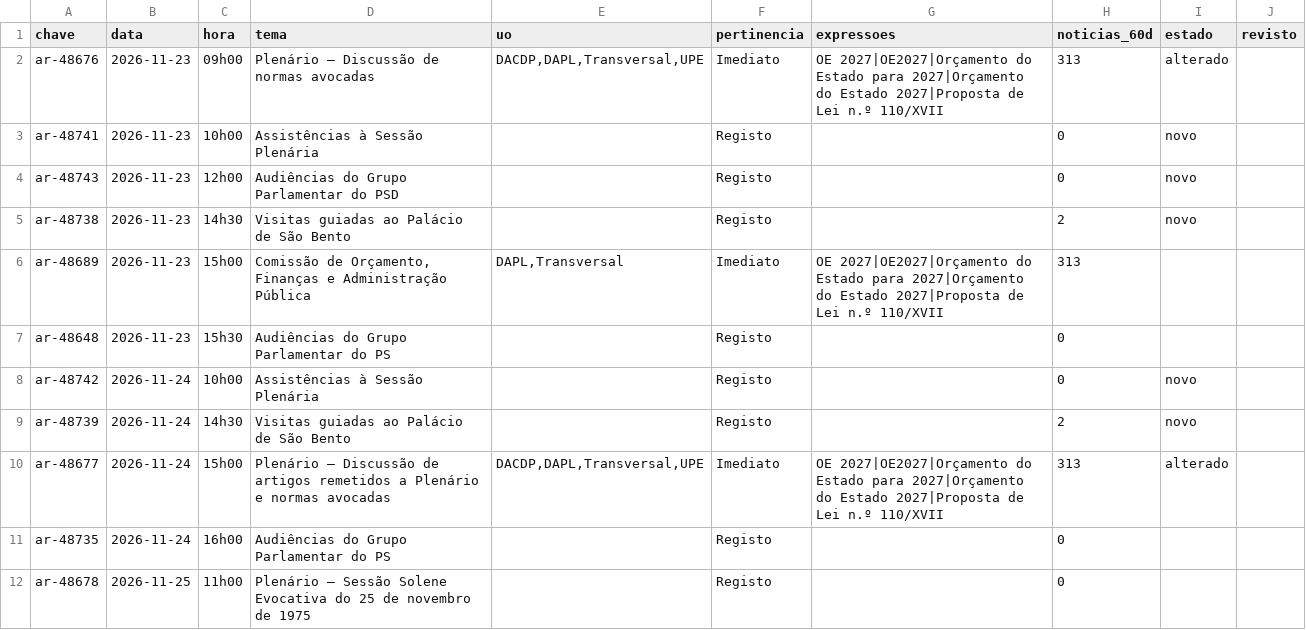
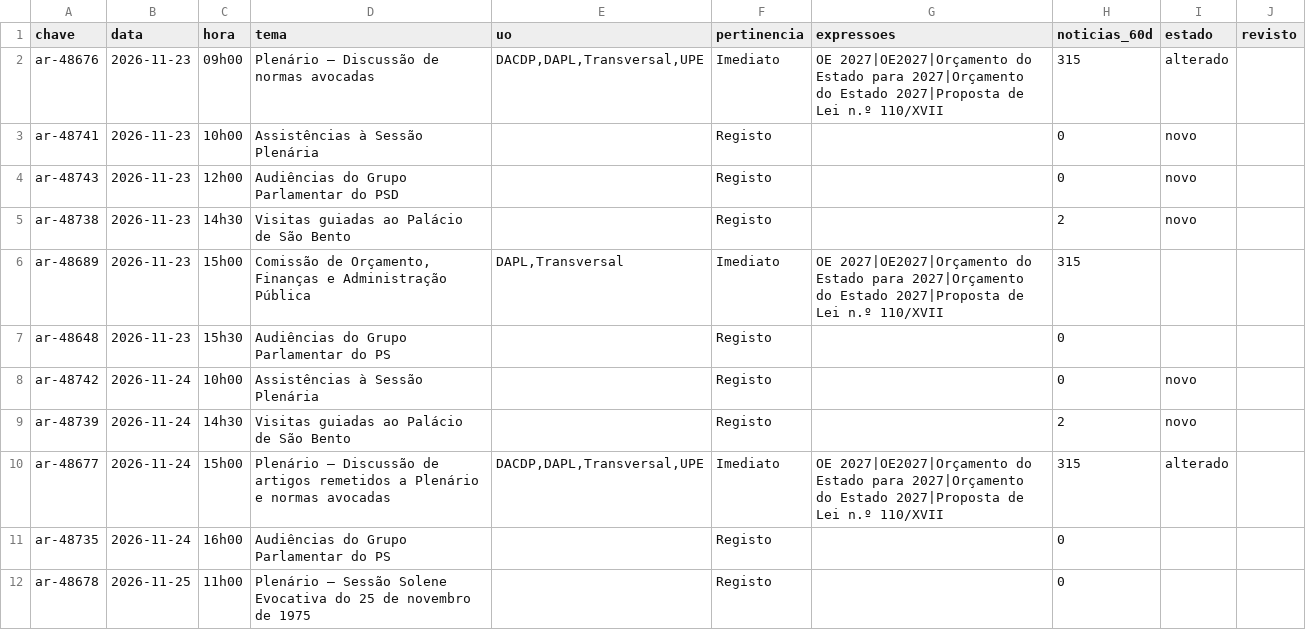
Before and after one commit to upe-sggov/ar-preview, a CSV file: dados/triagem_semana.csv, drawn as a sheet; only a part is shown.

```diff
--- a/dados/triagem_semana.csv
+++ b/dados/triagem_semana.csv
@@ -1,3 +1,3 @@
 chave;data;hora;tema;uo;pertinencia;expressoes;noticias_60d;estado;revisto
-ar-48676;2026-11-23;09h00;Plenário — Discussão de normas avocadas;DACDP,DAPL,Transversal,UPE;Imediato;OE 2027|OE2027|Orçamento do Estado para 2027|Orçamento do Estado 2027|Proposta de Lei n.º 110/XVII;313;alterado;
+ar-48676;2026-11-23;09h00;Plenário — Discussão de normas avocadas;DACDP,DAPL,Transversal,UPE;Imediato;OE 2027|OE2027|Orçamento do Estado para 2027|Orçamento do Estado 2027|Proposta de Lei n.º 110/XVII;315;alterado;
 ar-48741;2026-11-23;10h00;Assistências à Sessão Plenária;;Registo;;0;novo;
@@ -5,3 +5,3 @@ ar-48743;2026-11-23;12h00;Audiências do Grupo Parlamentar do PSD;;Registo;;0;no
 ar-48738;2026-11-23;14h30;Visitas guiadas ao Palácio de São Bento;;Registo;;2;novo;
-ar-48689;2026-11-23;15h00;Comissão de Orçamento, Finanças e Administração Pública;DAPL,Transversal;Imediato;OE 2027|OE2027|Orçamento do Estado para 2027|Orçamento do Estado 2027|Proposta de Lei n.º 110/XVII;313;;
+ar-48689;2026-11-23;15h00;Comissão de Orçamento, Finanças e Administração Pública;DAPL,Transversal;Imediato;OE 2027|OE2027|Orçamento do Estado para 2027|Orçamento do Estado 2027|Proposta de Lei n.º 110/XVII;315;;
 ar-48648;2026-11-23;15h30;Audiências do Grupo Parlamentar do PS;;Registo;;0;;
@@ -9,3 +9,3 @@ ar-48742;2026-11-24;10h00;Assistências à Sessão Plenária;;Registo;;0;novo;
 ar-48739;2026-11-24;14h30;Visitas guiadas ao Palácio de São Bento;;Registo;;2;novo;
-ar-48677;2026-11-24;15h00;Plenário — Discussão de artigos remetidos a Plenário e normas avocadas;DACDP,DAPL,Transversal,UPE;Imediato;OE 2027|OE2027|Orçamento do Estado para 2027|Orçamento do Estado 2027|Proposta de Lei n.º 110/XVII;313;alterado;
+ar-48677;2026-11-24;15h00;Plenário — Discussão de artigos remetidos a Plenário e normas avocadas;DACDP,DAPL,Transversal,UPE;Imediato;OE 2027|OE2027|Orçamento do Estado para 2027|Orçamento do Estado 2027|Proposta de Lei n.º 110/XVII;315;alterado;
 ar-48735;2026-11-24;16h00;Audiências do Grupo Parlamentar do PS;;Registo;;0;;
```
Also changed, not shown: 41 other files.
